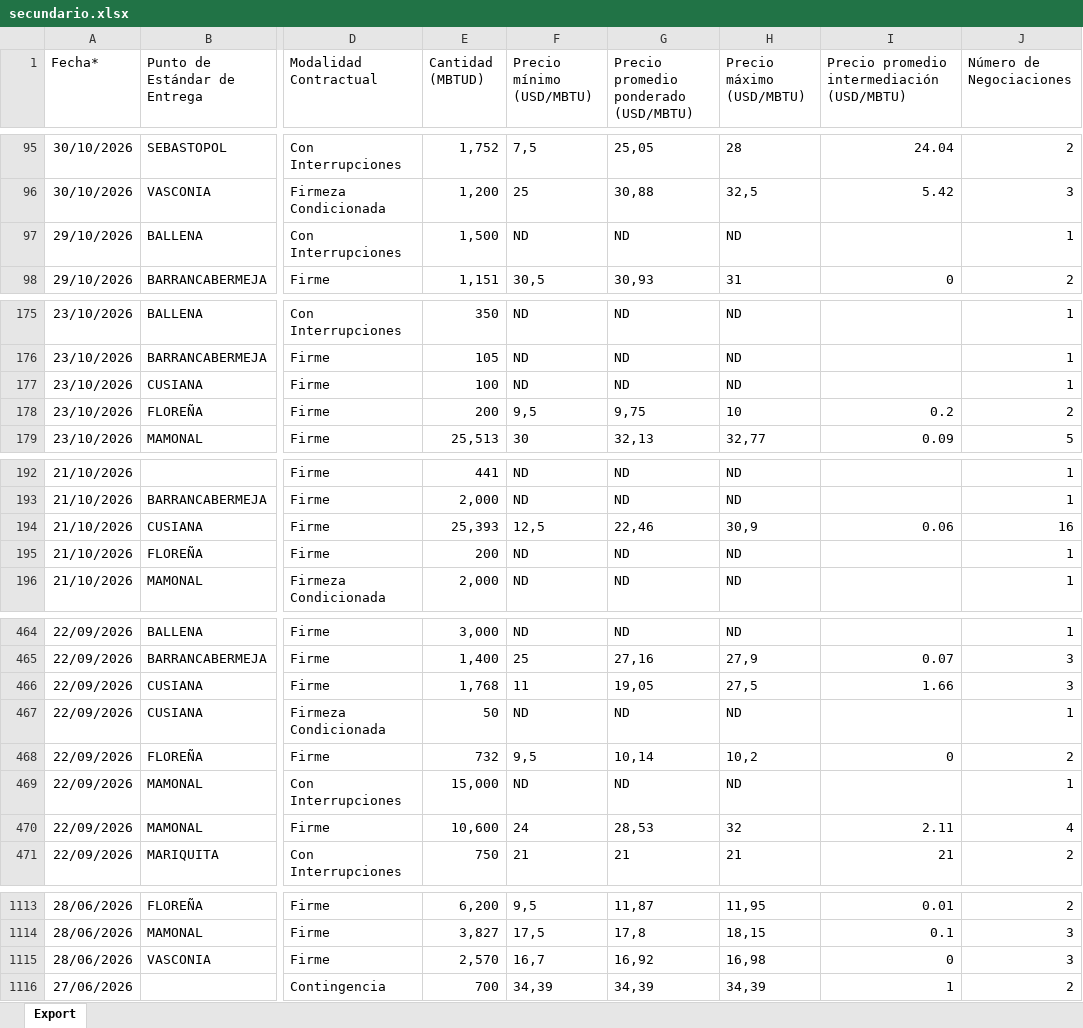
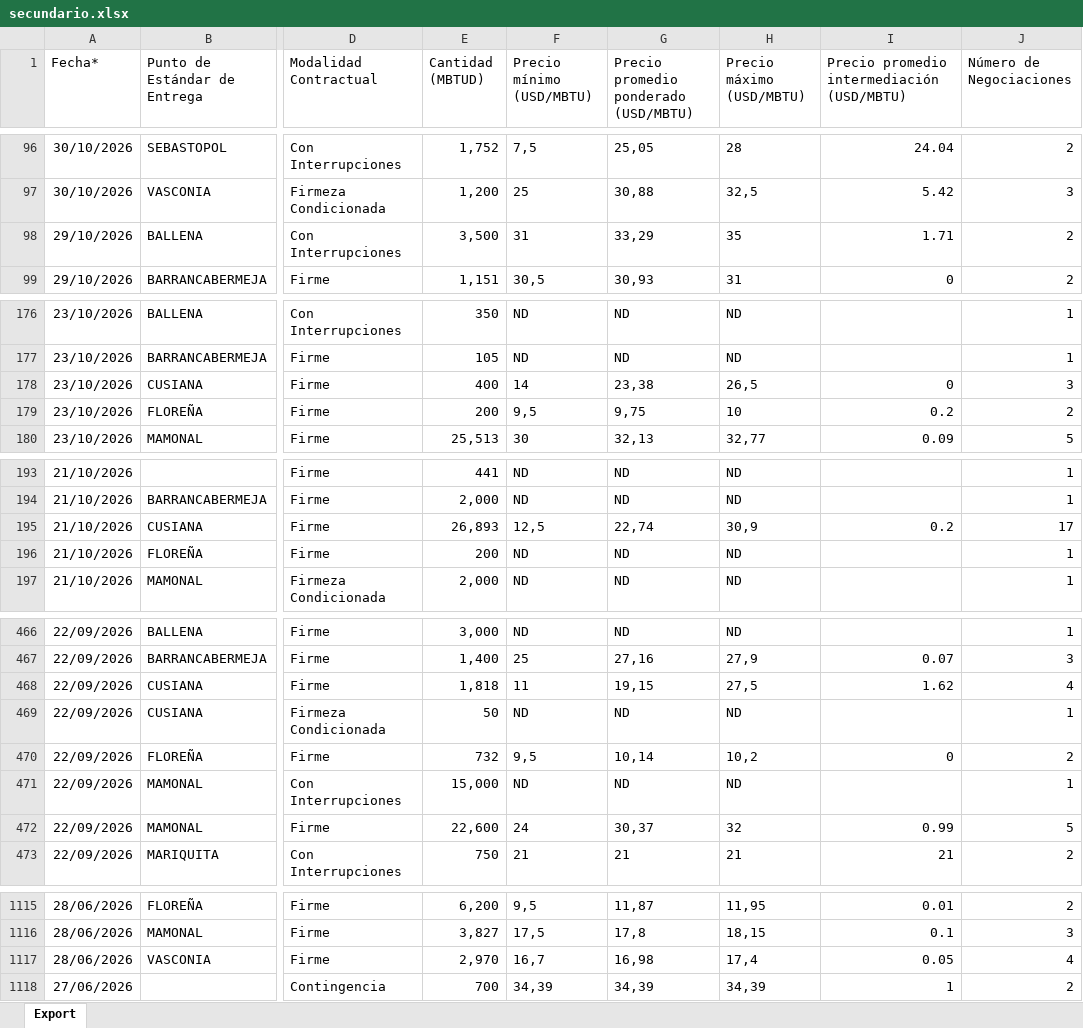
Before and after one commit to NicolMckinly/MercadoElectrico, an Excel workbook: reporte-gas/datos/secundario.xlsx, sheet Export, drawn as a sheet; only a part is shown, gaps mark what is left out; values as stored, in another font and other column widths than the file's, no borders; addresses are those after the commit; the diff covers the shown part only; the diff names each change by its address in the sheet, - before the commit and + after, or states it on an @@ line.

```diff
--- a/reporte-gas/datos/secundario.xlsx (sheet Export)
+++ b/reporte-gas/datos/secundario.xlsx (sheet Export)
-E98 (Cantidad (MBTUD)): 1,500
+E98 (Cantidad (MBTUD)): 3,500
-F98 (Precio mínimo (USD/MBTU)): ND
+F98 (Precio mínimo (USD/MBTU)): 31
-G98: ND
+G98: 33,29
-H98 (Precio máximo (USD/MBTU)): ND
+H98 (Precio máximo (USD/MBTU)): 35
-I98: (empty)
+I98: 1.71
-J98 (Número de Negociaciones): 1
+J98 (Número de Negociaciones): 2
-E178 (Cantidad (MBTUD)): 100
+E178 (Cantidad (MBTUD)): 400
-F178 (Precio mínimo (USD/MBTU)): ND
+F178 (Precio mínimo (USD/MBTU)): 14
-G178: ND
+G178: 23,38
-H178 (Precio máximo (USD/MBTU)): ND
+H178 (Precio máximo (USD/MBTU)): 26,5
-I178: (empty)
+I178: 0
-J178 (Número de Negociaciones): 1
+J178 (Número de Negociaciones): 3
-E195 (Cantidad (MBTUD)): 25,393
+E195 (Cantidad (MBTUD)): 26,893
-G195: 22,46
+G195: 22,74
-I195: 0.06
+I195: 0.2
-J195 (Número de Negociaciones): 16
+J195 (Número de Negociaciones): 17
-E468 (Cantidad (MBTUD)): 1,768
+E468 (Cantidad (MBTUD)): 1,818
-G468: 19,05
+G468: 19,15
-I468: 1.66
+I468: 1.62
-J468 (Número de Negociaciones): 3
+J468 (Número de Negociaciones): 4
-E472 (Cantidad (MBTUD)): 10,600
+E472 (Cantidad (MBTUD)): 22,600
-G472: 28,53
+G472: 30,37
-I472: 2.11
+I472: 0.99
-J472 (Número de Negociaciones): 4
+J472 (Número de Negociaciones): 5
-E1117 (Cantidad (MBTUD)): 2,570
+E1117 (Cantidad (MBTUD)): 2,970
-G1117: 16,92
+G1117: 16,98
-H1117 (Precio máximo (USD/MBTU)): 16,98
+H1117 (Precio máximo (USD/MBTU)): 17,4
-I1117: 0
+I1117: 0.05
-J1117 (Número de Negociaciones): 3
+J1117 (Número de Negociaciones): 4
```
Also changed, not shown: 2 added rows and 82 edited cells elsewhere in this sheet.
